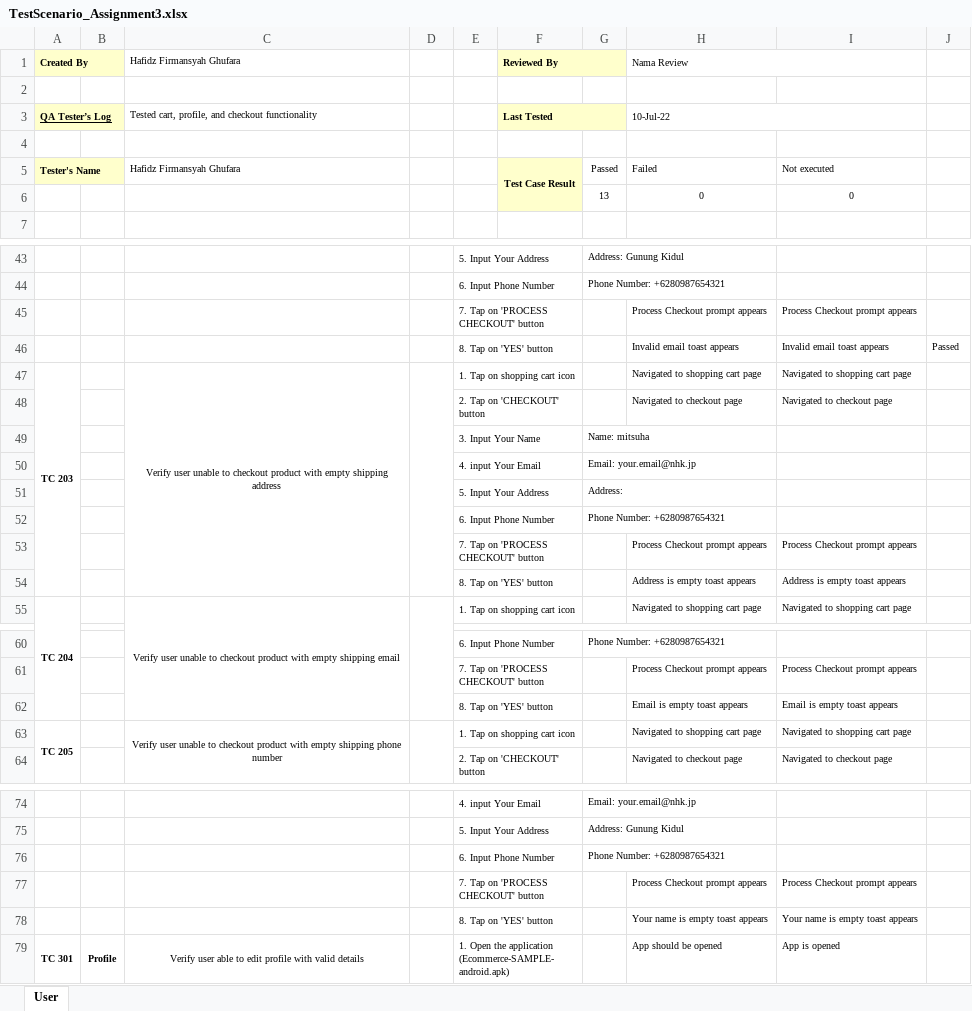
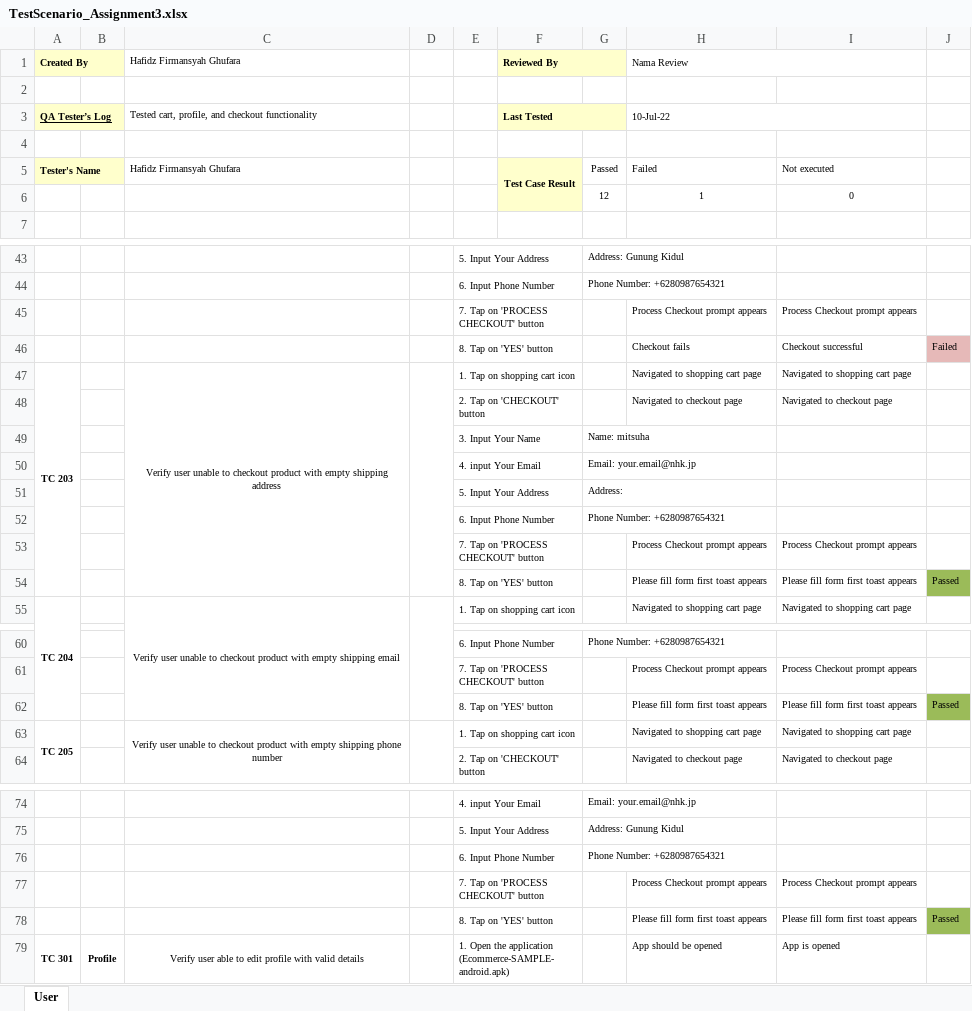
Before and after one commit to hafidzfg/mobile-ecommerce-testing, an Excel workbook: TestScenario_Assignment3.xlsx, sheet User, drawn as a sheet; only a part is shown, gaps mark what is left out; values as stored, in another font and other column widths than the file's, no borders; removed rows and columns are numbered as before the commit, all else as after; the diff covers the shown part only; the diff names each change by its address in the sheet, - before the commit and + after, or states it on an @@ line.

Commit message:
update result

```diff
--- a/TestScenario_Assignment3.xlsx (sheet User)
+++ b/TestScenario_Assignment3.xlsx (sheet User)
-row 6:  |  |  |  |  |  | 13 | 0 | 0
+row 6:  |  |  |  |  |  | 12 | 1 | 0
-row 46:  |  |  |  | 8. Tap on 'YES' button |  |  | Invalid email toast appears | Invalid email toast appears | Passed
+row 46:  |  |  |  | 8. Tap on 'YES' button |  |  | Checkout fails | Checkout successful | Failed
-row 54:  |  |  |  | 8. Tap on 'YES' button |  |  | Address is empty toast appears | Address is empty toast appears
+row 54:  |  |  |  | 8. Tap on 'YES' button |  |  | Please fill form first toast appears | Please fill form first toast appears | Passed
-row 62:  |  |  |  | 8. Tap on 'YES' button |  |  | Email is empty toast appears | Email is empty toast appears
+row 62:  |  |  |  | 8. Tap on 'YES' button |  |  | Please fill form first toast appears | Please fill form first toast appears | Passed
-row 78:  |  |  |  | 8. Tap on 'YES' button |  |  | Your name is empty toast appears | Your name is empty toast appears
+row 78:  |  |  |  | 8. Tap on 'YES' button |  |  | Please fill form first toast appears | Please fill form first toast appears | Passed
```
Also changed, not shown: cell formats elsewhere in this sheet.
